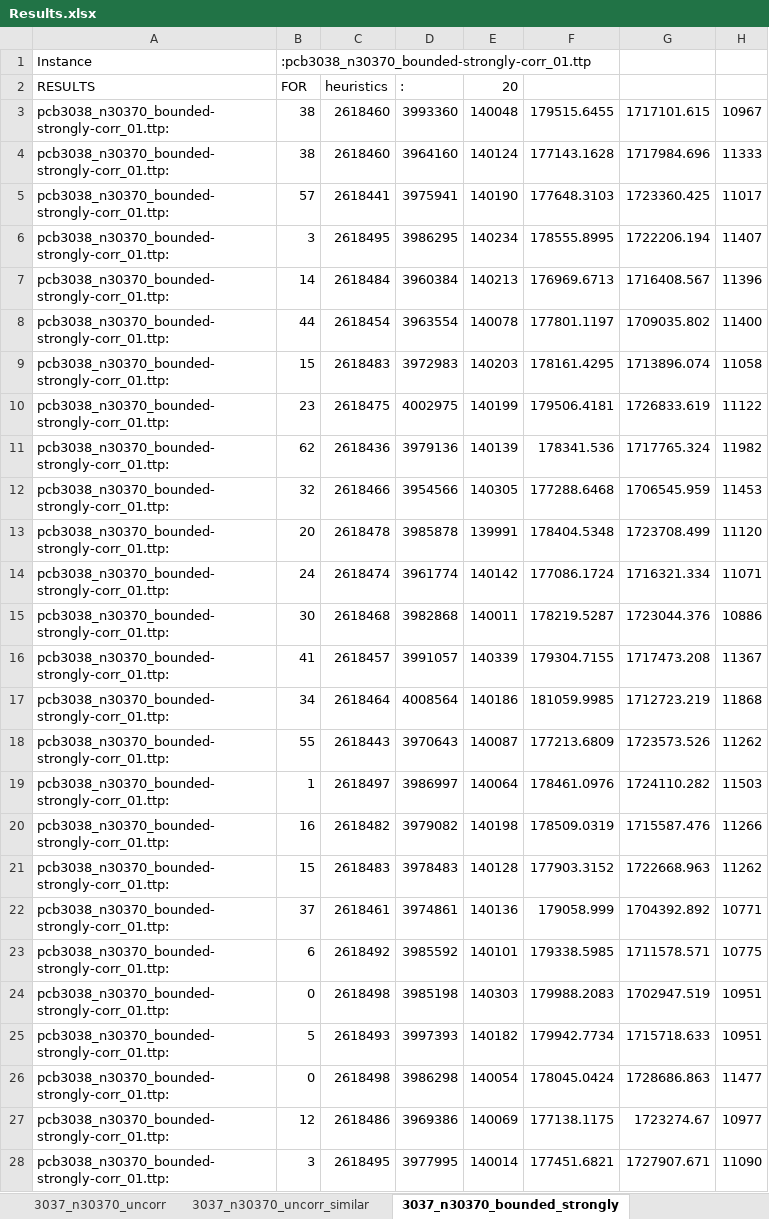
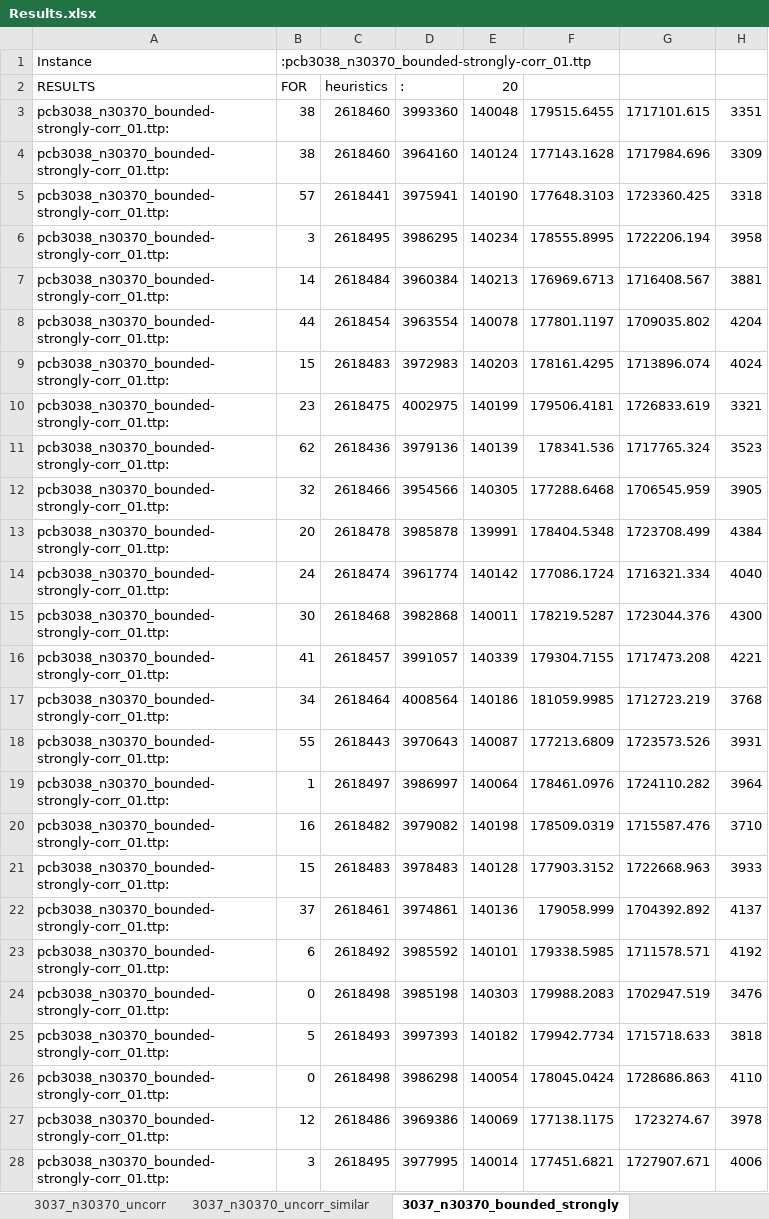
Before and after one commit to hoyin91/TTP_dissertation_repo, an Excel workbook: csv/Results.xlsx, sheet 3037_n30370_bounded_strongly, drawn as a sheet; only a part is shown; values as stored, in another font and other column widths than the file's, no borders; the diff covers the shown part only; the diff names each change by its address in the sheet, - before the commit and + after, or states it on an @@ line.

```diff
--- a/csv/Results.xlsx (sheet 3037_n30370_bounded_strongly)
+++ b/csv/Results.xlsx (sheet 3037_n30370_bounded_strongly)
-H3: 10967
+H3: 3351
-H4: 11333
+H4: 3309
-H5: 11017
+H5: 3318
-H6: 11407
+H6: 3958
-H7: 11396
+H7: 3881
-H8: 11400
+H8: 4204
-H9: 11058
+H9: 4024
-H10: 11122
+H10: 3321
-H11: 11982
+H11: 3523
-H12: 11453
+H12: 3905
-H13: 11120
+H13: 4384
-H14: 11071
+H14: 4040
-H15: 10886
+H15: 4300
-H16: 11367
+H16: 4221
-H17: 11868
+H17: 3768
-H18: 11262
+H18: 3931
-H19: 11503
+H19: 3964
-H20: 11266
+H20: 3710
-H21: 11262
+H21: 3933
-H22: 10771
+H22: 4137
-H23: 10775
+H23: 4192
-H24: 10951
+H24: 3476
-H25: 10951
+H25: 3818
-H26: 11477
+H26: 4110
-H27: 10977
+H27: 3978
-H28: 11090
+H28: 4006
```
Also changed, not shown: 4 edited cells elsewhere in this sheet, sheet 3038_n3037_bounded_strongly, sheet 3038_n3037_uncorr, sheet Summary, sheet 3038_n3037_uncorr_similar, sheet 3037_n30370_uncorr, sheet 3037_n30370_uncorr_similar, 10 more sheets.
